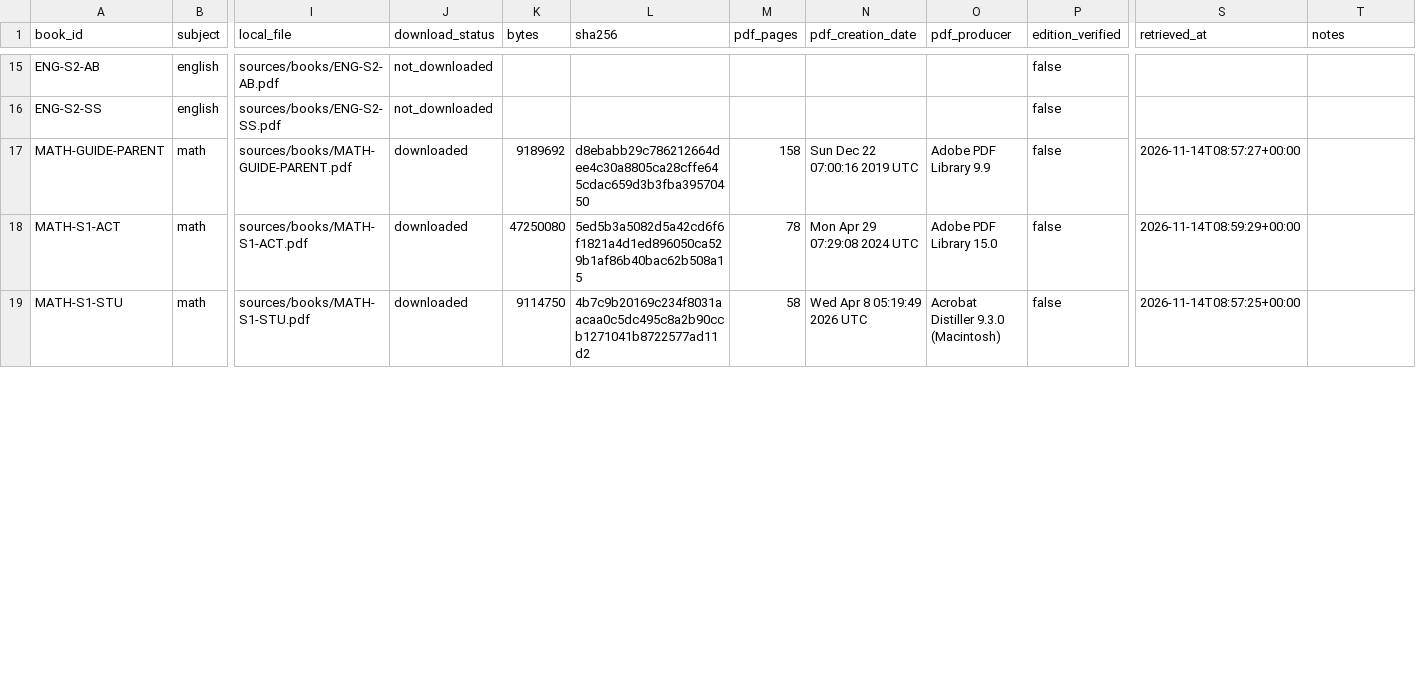
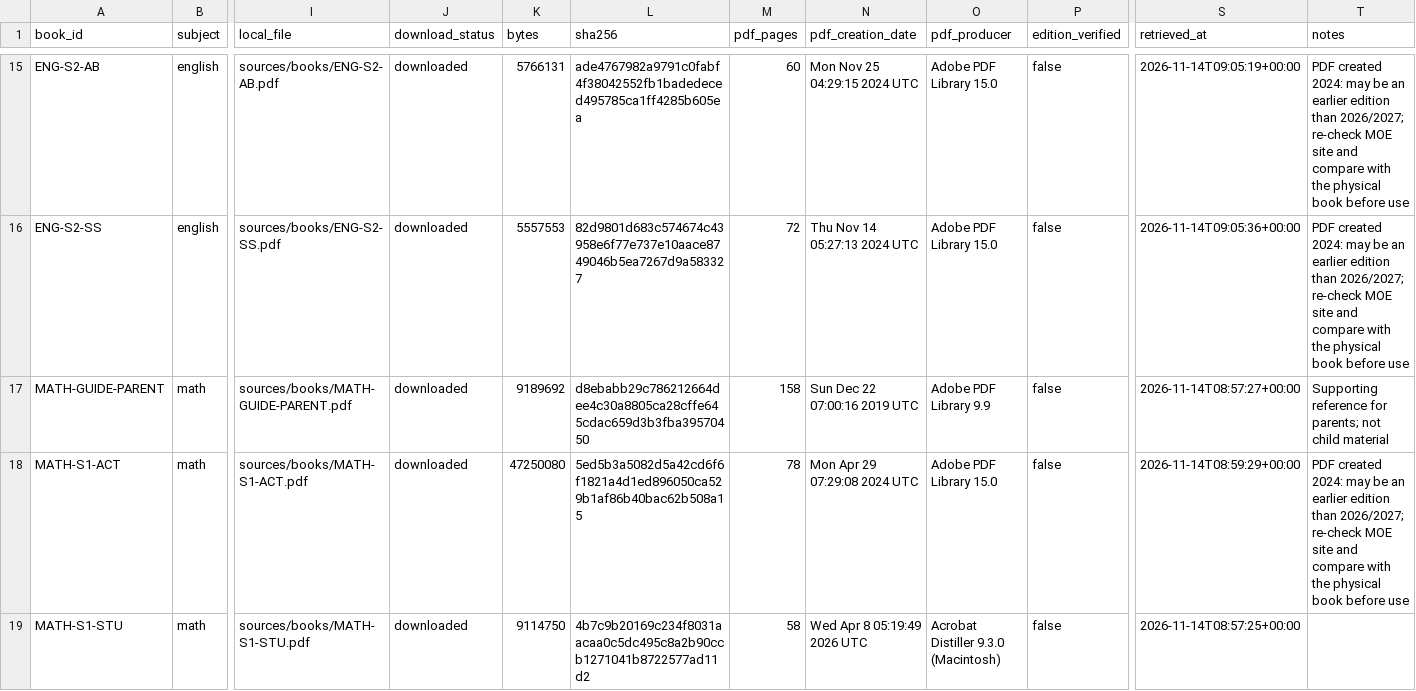
Before and after one commit to MohamedAlhadidi/Ghaith_Smart_Project, a CSV file: docs/BOOK_INVENTORY.csv, drawn as a sheet; only a part is shown, gaps mark what is left out; the diff covers the shown part only; the diff names each change by its address in the sheet, - before the commit and + after, or states it on an @@ line.

```diff
--- a/docs/BOOK_INVENTORY.csv
+++ b/docs/BOOK_INVENTORY.csv
-J15:J16 (download_status): not_downloaded
+J15:J16 (download_status): downloaded
-K15 (bytes): (empty)
+K15 (bytes): 5766131
-L15 (sha256): (empty)
+L15 (sha256): ade4767982a9791c0fabf4f38042552fb1badedeced495785ca1ff4285b605ea
-M15 (pdf_pages): (empty)
+M15 (pdf_pages): 60
-N15 (pdf_creation_date): (empty)
+N15 (pdf_creation_date): Mon Nov 25 04:29:15 2024 UTC
-O15:O16 (pdf_producer): (empty)
+O15:O16 (pdf_producer): Adobe PDF Library 15.0
-S15 (retrieved_at): (empty)
+S15 (retrieved_at): 2026-11-14T09:05:19+00:00
-T15:T16 (notes): (empty)
+T15:T16 (notes): PDF created 2024: may be an earlier edition than 2026/2027; re-check MOE site and compare with the physical book before use
-K16 (bytes): (empty)
+K16 (bytes): 5557553
-L16 (sha256): (empty)
+L16 (sha256): 82d9801d683c574674c43958e6f77e737e10aace8749046b5ea7267d9a583327
-M16 (pdf_pages): (empty)
+M16 (pdf_pages): 72
-N16 (pdf_creation_date): (empty)
+N16 (pdf_creation_date): Thu Nov 14 05:27:13 2024 UTC
-S16 (retrieved_at): (empty)
+S16 (retrieved_at): 2026-11-14T09:05:36+00:00
-T17 (notes): (empty)
+T17 (notes): Supporting reference for parents; not child material
-T18 (notes): (empty)
+T18 (notes): PDF created 2024: may be an earlier edition than 2026/2027; re-check MOE site and compare with the physical book before use
```
Also changed, not shown: 139 edited cells elsewhere in this file, 47 other files.
